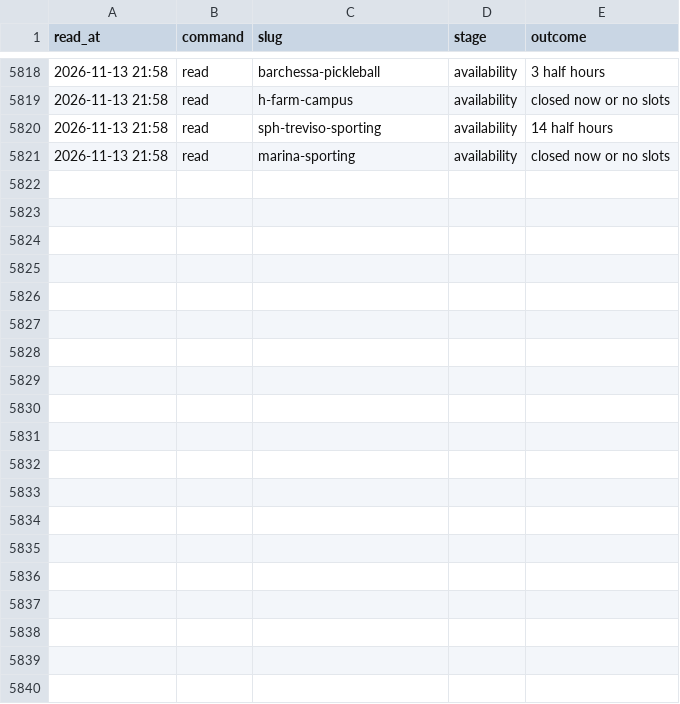
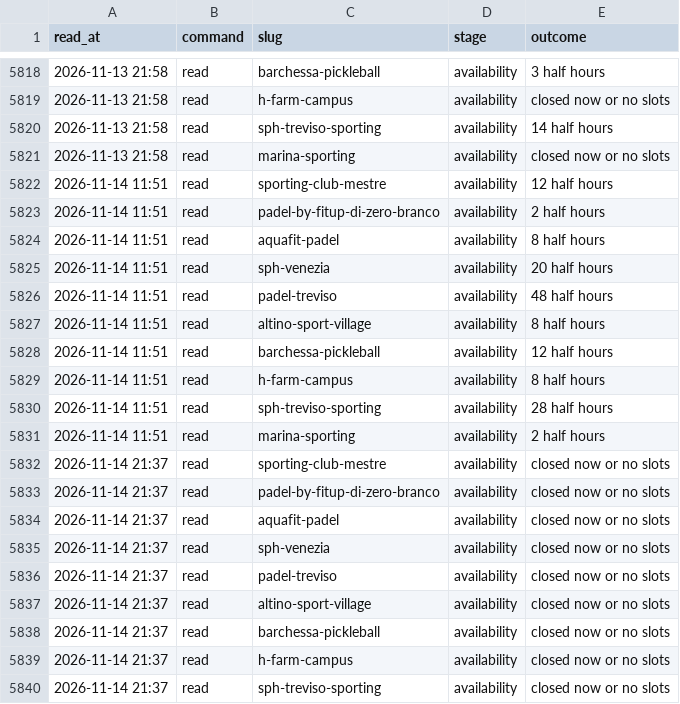
Before and after one commit to Giacbotta/nutrie-new-business-tracking, a CSV file: data/playtomic-health.csv, drawn as a sheet; only a part is shown, gaps mark what is left out; the diff covers the shown part only; the diff names each change by its address in the sheet, - before the commit and + after, or states it on an @@ line.

```diff
--- a/data/playtomic-health.csv
+++ b/data/playtomic-health.csv
+row 5822: 2026-11-14 11:51 | read | sporting-club-mestre | availability | 12 half hours
+row 5823: 2026-11-14 11:51 | read | padel-by-fitup-di-zero-branco | availability | 2 half hours
+row 5824: 2026-11-14 11:51 | read | aquafit-padel | availability | 8 half hours
+row 5825: 2026-11-14 11:51 | read | sph-venezia | availability | 20 half hours
+row 5826: 2026-11-14 11:51 | read | padel-treviso | availability | 48 half hours
+row 5827: 2026-11-14 11:51 | read | altino-sport-village | availability | 8 half hours
+row 5828: 2026-11-14 11:51 | read | barchessa-pickleball | availability | 12 half hours
+row 5829: 2026-11-14 11:51 | read | h-farm-campus | availability | 8 half hours
+row 5830: 2026-11-14 11:51 | read | sph-treviso-sporting | availability | 28 half hours
+row 5831: 2026-11-14 11:51 | read | marina-sporting | availability | 2 half hours
+row 5832: 2026-11-14 21:37 | read | sporting-club-mestre | availability | closed now or no slots
+row 5833: 2026-11-14 21:37 | read | padel-by-fitup-di-zero-branco | availability | closed now or no slots
+row 5834: 2026-11-14 21:37 | read | aquafit-padel | availability | closed now or no slots
+row 5835: 2026-11-14 21:37 | read | sph-venezia | availability | closed now or no slots
+row 5836: 2026-11-14 21:37 | read | padel-treviso | availability | closed now or no slots
+row 5837: 2026-11-14 21:37 | read | altino-sport-village | availability | closed now or no slots
+row 5838: 2026-11-14 21:37 | read | barchessa-pickleball | availability | closed now or no slots
+row 5839: 2026-11-14 21:37 | read | h-farm-campus | availability | closed now or no slots
+row 5840: 2026-11-14 21:37 | read | sph-treviso-sporting | availability | closed now or no slots
```
Also changed, not shown: 21 added rows elsewhere in this file, data/playtomic-monthly.csv, data/playtomic-summary.csv, 2 other files.
